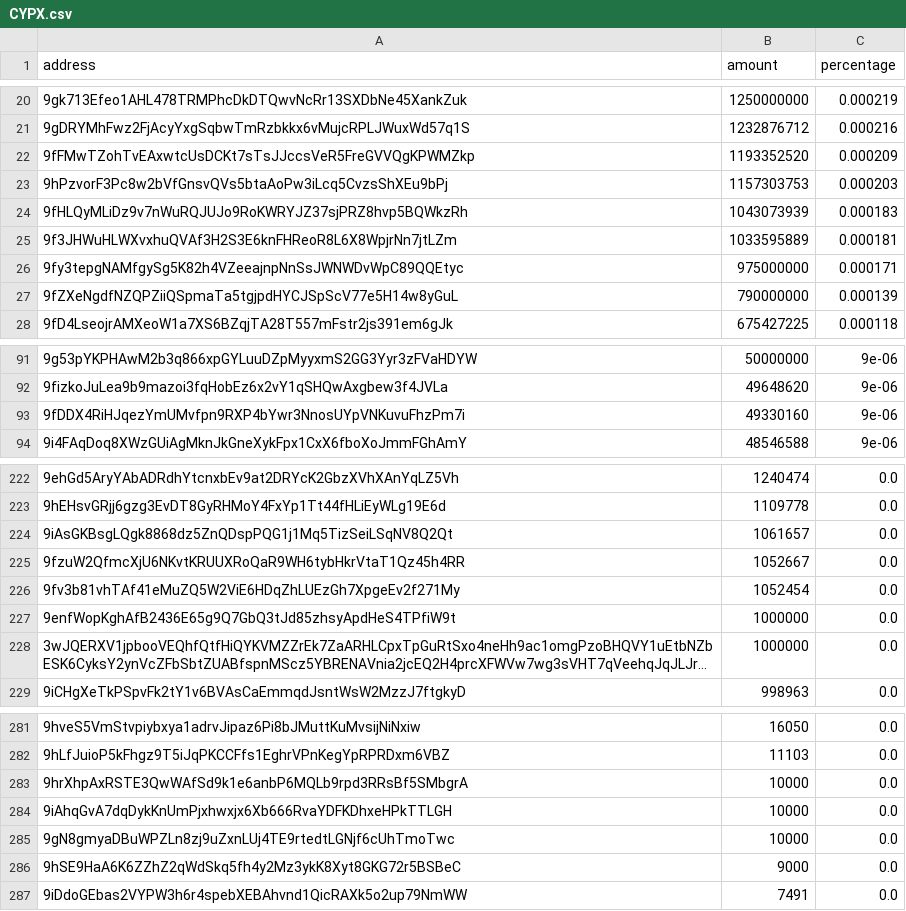
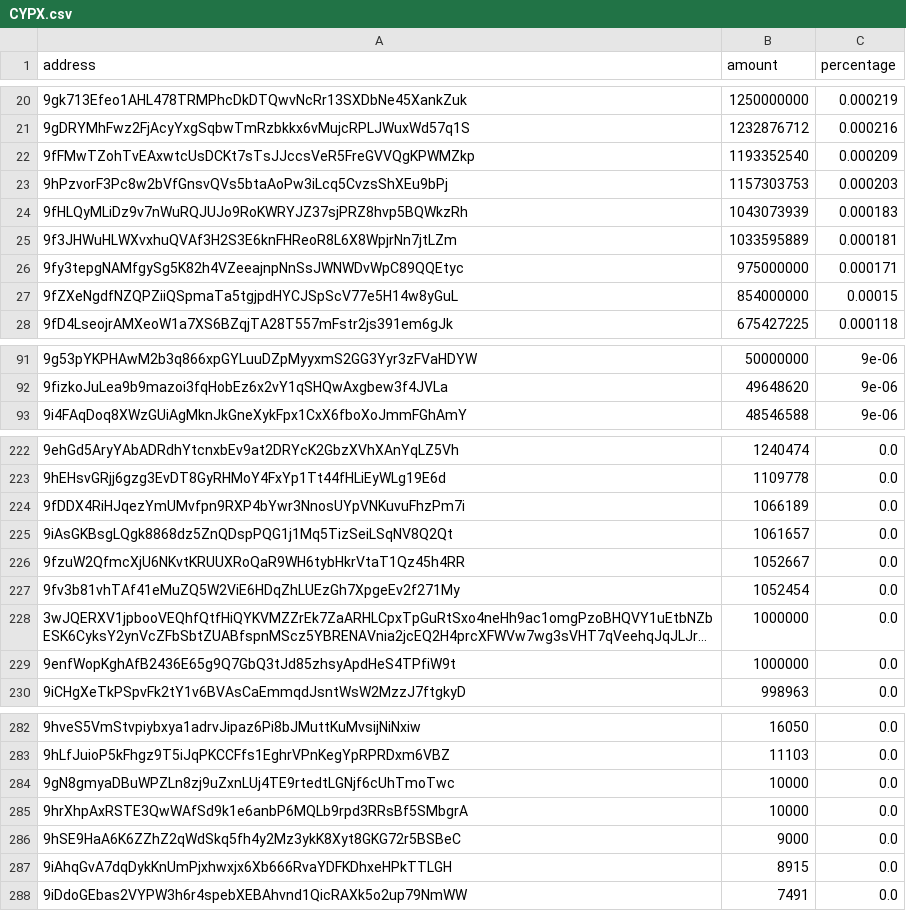
Before and after one commit to babygrenade/ergo-tokenautics, a CSV file: data/CYPX.csv, drawn as a sheet; only a part is shown, gaps mark what is left out; long unchanged cells end in …; removed rows and columns are numbered as before the commit, all else as after; the diff covers the shown part only; the diff names each change by its address in the sheet, - before the commit and + after, or states it on an @@ line.

```diff
--- a/data/CYPX.csv
+++ b/data/CYPX.csv
-B22 (amount): 1193352520
+B22 (amount): 1193352540
-B27 (amount): 790000000
+B27 (amount): 854000000
-C27 (percentage): 0.000139
+C27 (percentage): 0.00015
-row 93: 9fDDX4RiHJqezYmUMvfpn9RXP4bYwr3NnosUYpVNKuvuFhzPm7i | 49330160 | 9e-06
+row 224: 9fDDX4RiHJqezYmUMvfpn9RXP4bYwr3NnosUYpVNKuvuFhzPm7i | 1066189 | 0.0
@@ row 285 moved to row 284: 9gN8gmyaDBuWPZLn8zj9uZxnLUj4TE9rtedtLGNj… @@
-row 284: 9iAhqGvA7dqDykKnUmPjxhwxjx6Xb666RvaYDFKDhxeHPkTTLGH | 10000 | 0.0
+row 287: 9iAhqGvA7dqDykKnUmPjxhwxjx6Xb666RvaYDFKDhxeHPkTTLGH | 8915 | 0.0
```
Also changed, not shown: 1 added row, 6 moved rows and 4 edited cells elsewhere in this file, data/$bass.csv, data/EPOS.csv, 13 other files.
